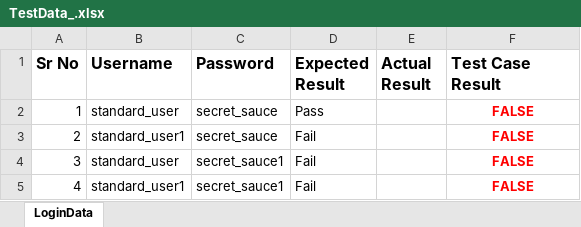
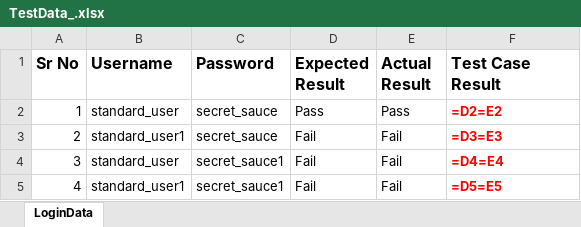
Before and after one commit to Raykar-Poonam/2026-9-4_My-newest-Repository, an Excel workbook: testcases/Test_Data/TestData_.xlsx, sheet LoginData, drawn as a sheet; values as stored, in another font and other column widths than the file's, no borders; formulas without a stored value are shown as written; the diff names each change by its address in the sheet, - before the commit and + after, or states it on an @@ line.

```diff
--- a/testcases/Test_Data/TestData_.xlsx (sheet LoginData)
+++ b/testcases/Test_Data/TestData_.xlsx (sheet LoginData)
-E2 (Actual Result): (empty)
+E2 (Actual Result): Pass
-F2 (Test Case Result): FALSE
+F2 (Test Case Result): =D2=E2
-F2:F5 alignment: center
+F2:F5 alignment: left
-E3:E5 (Actual Result): (empty)
+E3:E5 (Actual Result): Fail
-F3 (Test Case Result): FALSE
+F3 (Test Case Result): =D3=E3
-F4 (Test Case Result): FALSE
+F4 (Test Case Result): =D4=E4
-F5 (Test Case Result): FALSE
+F5 (Test Case Result): =D5=E5
```
Also changed, not shown: 9 other files.
